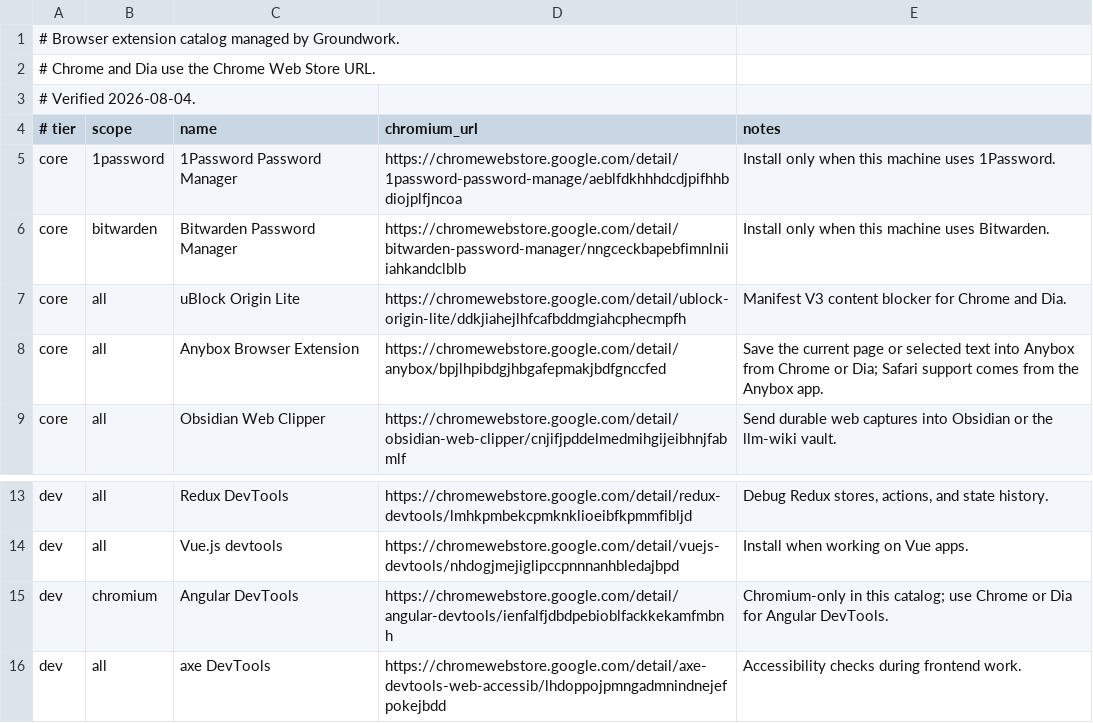
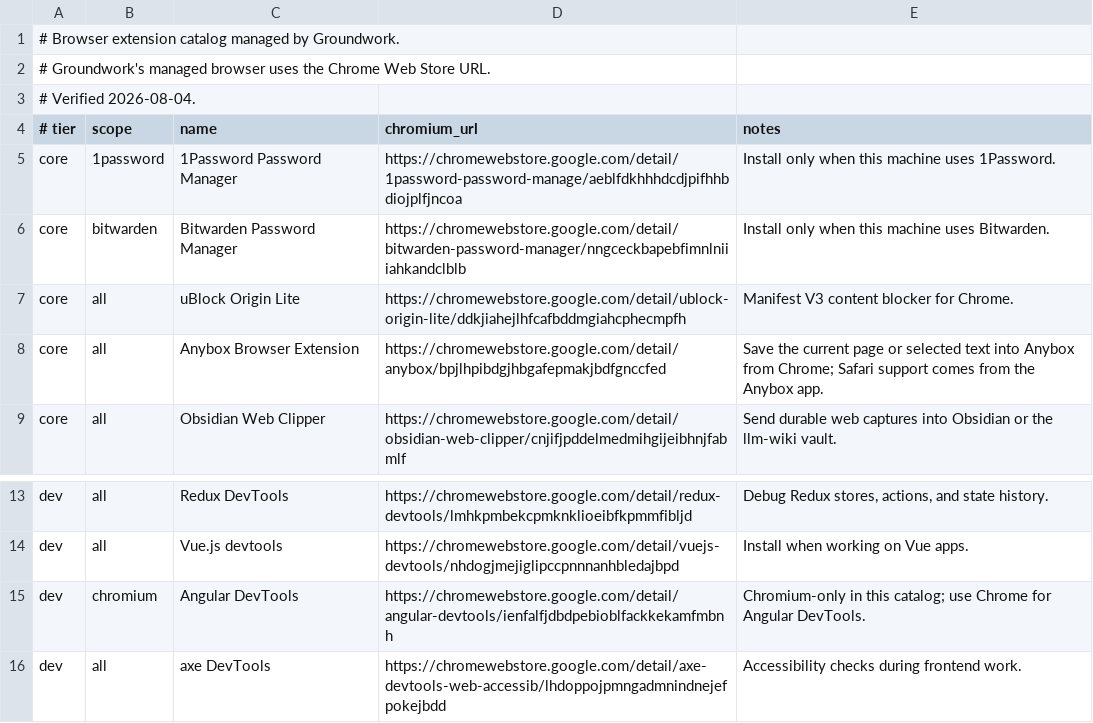
Before and after one commit to jasondockery/groundwork, a TSV file: home/dot_local/share/groundwork/browser-extensions.tsv, drawn as a sheet; only a part is shown, gaps mark what is left out.

```diff
--- a/home/dot_local/share/groundwork/browser-extensions.tsv
+++ b/home/dot_local/share/groundwork/browser-extensions.tsv
@@ -1,3 +1,3 @@
 # Browser extension catalog managed by Groundwork.
-# Chrome and Dia use the Chrome Web Store URL.
+# Groundwork's managed browser uses the Chrome Web Store URL.
 # Verified 2026-08-04.
@@ -6,4 +6,4 @@ core	1password	1Password Password Manager	https://chromewebstore.google.com/deta
 core	bitwarden	Bitwarden Password Manager	https://chromewebstore.google.com/detail/bitwarden-password-manager/nngceckbapebfimnlniiiahkandclblb	Install only when this machine uses Bitwarden.
-core	all	uBlock Origin Lite	https://chromewebstore.google.com/detail/ublock-origin-lite/ddkjiahejlhfcafbddmgiahcphecmpfh	Manifest V3 content blocker for Chrome and Dia.
-core	all	Anybox Browser Extension	https://chromewebstore.google.com/detail/anybox/bpjlhpibdgjhbgafepmakjbdfgnccfed	Save the current page or selected text into Anybox from Chrome or Dia; Safari support comes from the Anybox app.
+core	all	uBlock Origin Lite	https://chromewebstore.google.com/detail/ublock-origin-lite/ddkjiahejlhfcafbddmgiahcphecmpfh	Manifest V3 content blocker for Chrome.
+core	all	Anybox Browser Extension	https://chromewebstore.google.com/detail/anybox/bpjlhpibdgjhbgafepmakjbdfgnccfed	Save the current page or selected text into Anybox from Chrome; Safari support comes from the Anybox app.
 core	all	Obsidian Web Clipper	https://chromewebstore.google.com/detail/obsidian-web-clipper/cnjifjpddelmedmihgijeibhnjfabmlf	Send durable web captures into Obsidian or the llm-wiki vault.
@@ -14,3 +14,3 @@ dev	all	Redux DevTools	https://chromewebstore.google.com/detail/redux-devtools/l
 dev	all	Vue.js devtools	https://chromewebstore.google.com/detail/vuejs-devtools/nhdogjmejiglipccpnnnanhbledajbpd	Install when working on Vue apps.
-dev	chromium	Angular DevTools	https://chromewebstore.google.com/detail/angular-devtools/ienfalfjdbdpebioblfackkekamfmbnh	Chromium-only in this catalog; use Chrome or Dia for Angular DevTools.
+dev	chromium	Angular DevTools	https://chromewebstore.google.com/detail/angular-devtools/ienfalfjdbdpebioblfackkekamfmbnh	Chromium-only in this catalog; use Chrome for Angular DevTools.
 dev	all	axe DevTools	https://chromewebstore.google.com/detail/axe-devtools-web-accessib/lhdoppojpmngadmnindnejefpokejbdd	Accessibility checks during frontend work.
```
Also changed, not shown: home/dot_local/share/groundwork/commands.tsv, home/dot_local/share/groundwork/raycast-extensions.tsv, 20 other files.
